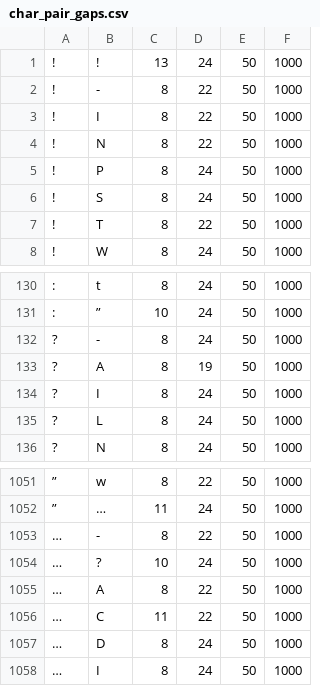
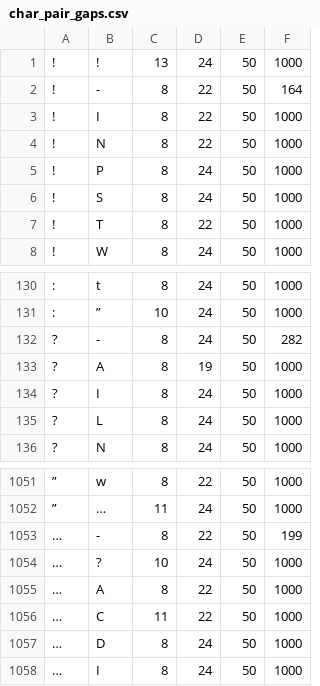
Before and after one commit to KarlTDebiec/Scinoephile, a CSV file: scinoephile/data/ocr/char_pair_gaps.csv, drawn as a sheet; only a part is shown, gaps mark what is left out; the diff names each change by its address in the sheet, - before the commit and + after, or states it on an @@ line.

```diff
--- a/scinoephile/data/ocr/char_pair_gaps.csv
+++ b/scinoephile/data/ocr/char_pair_gaps.csv
-F2: 1000
+F2: 164
-F132: 1000
+F132: 282
-F1053: 1000
+F1053: 199
```
Also changed, not shown: 2 other files.
